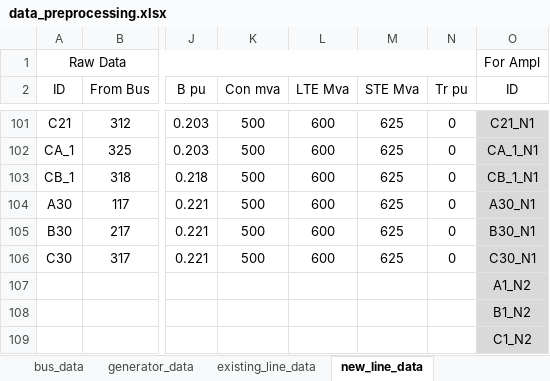
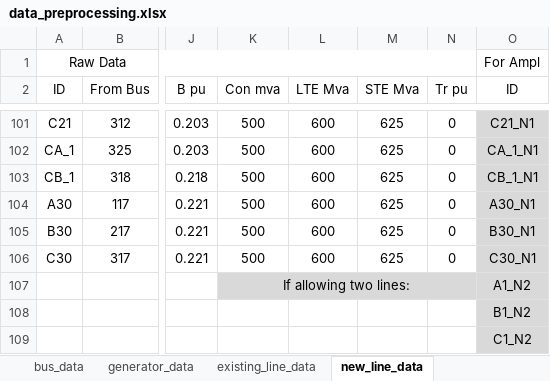
Before and after one commit to jgrasselASU/EEE577_Group8_Project, an Excel workbook: data_preprocessing.xlsx, sheet new_line_data, drawn as a sheet; only a part is shown, gaps mark what is left out; values as stored, in another font and other column widths than the file's, no borders; the diff names each change by its address in the sheet, - before the commit and + after, or states it on an @@ line.

```diff
--- a/data_preprocessing.xlsx (sheet new_line_data)
+++ b/data_preprocessing.xlsx (sheet new_line_data)
-K107 (Con mva): (empty)
+K107 (Con mva): If allowing two lines:
-K107:N107 fill: none
+K107:N107 fill: #D9D9D9
+K107:N107 merged
```
Also changed, not shown: other sheet tabs, 5 other files.
